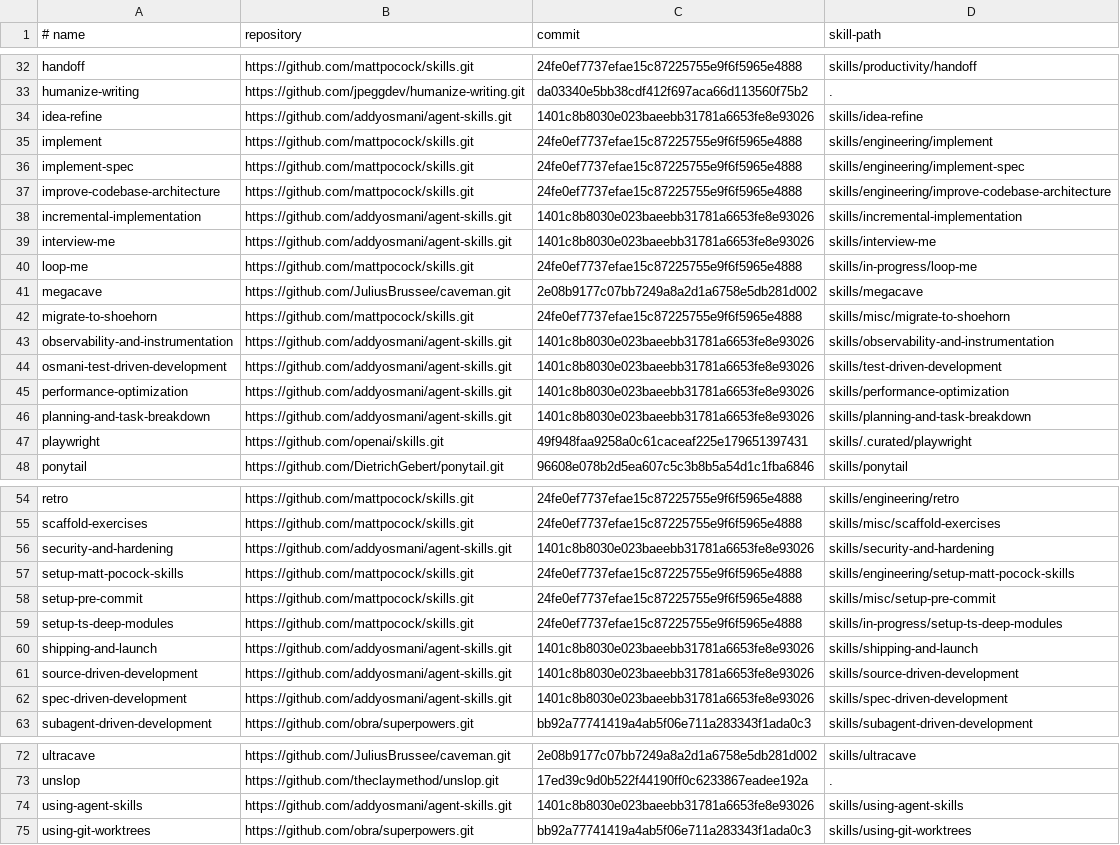
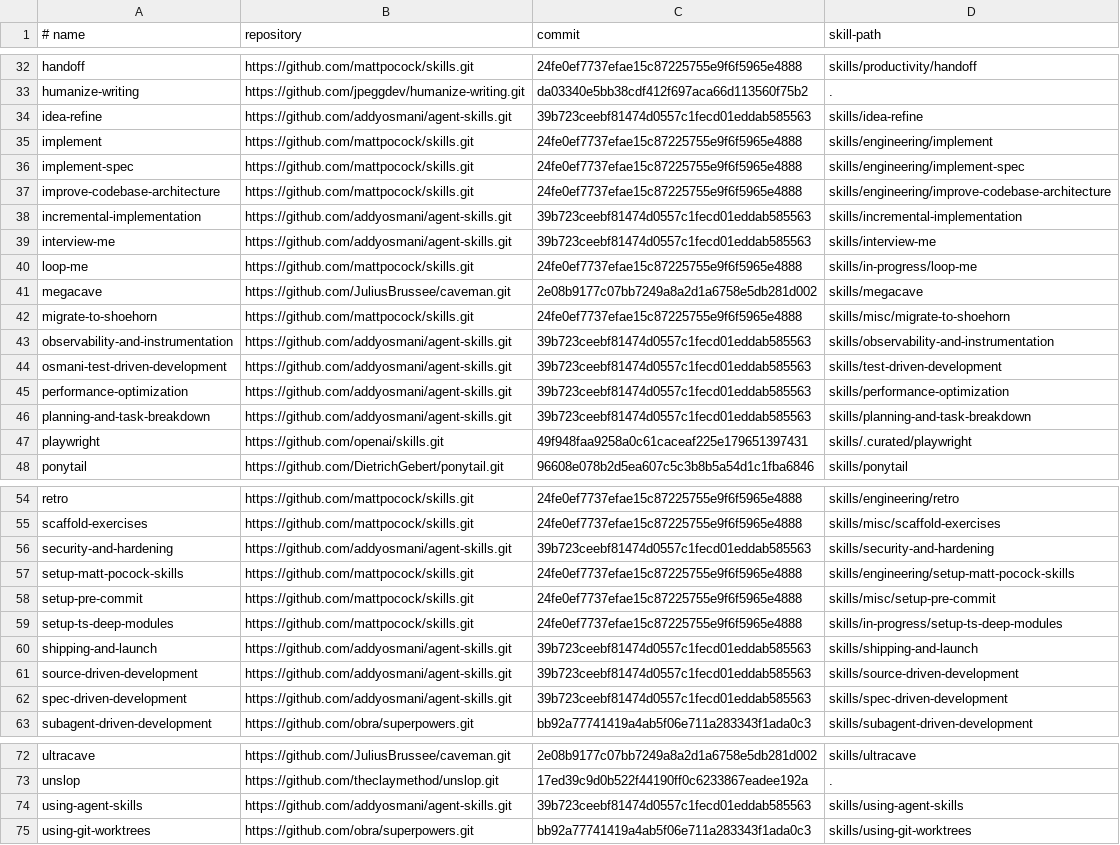
Before and after one commit to skunklabs-uk/codex-skills, a TSV file: config/global-skill-upstreams.tsv, drawn as a sheet; only a part is shown, gaps mark what is left out; the diff covers the shown part only.

```diff
--- a/config/global-skill-upstreams.tsv
+++ b/config/global-skill-upstreams.tsv
@@ -33,3 +33,3 @@ handoff	https://github.com/mattpocock/skills.git	24fe0ef7737efae15c87225755e9f6f
 humanize-writing	https://github.com/jpeggdev/humanize-writing.git	da03340e5bb38cdf412f697aca66d113560f75b2	.
-idea-refine	https://github.com/addyosmani/agent-skills.git	1401c8b8030e023baeebb31781a6653fe8e93026	skills/idea-refine
+idea-refine	https://github.com/addyosmani/agent-skills.git	39b723ceebf81474d0557c1fecd01eddab585563	skills/idea-refine
 implement	https://github.com/mattpocock/skills.git	24fe0ef7737efae15c87225755e9f6f5965e4888	skills/engineering/implement
@@ -37,4 +37,4 @@ implement-spec	https://github.com/mattpocock/skills.git	24fe0ef7737efae15c872257
 improve-codebase-architecture	https://github.com/mattpocock/skills.git	24fe0ef7737efae15c87225755e9f6f5965e4888	skills/engineering/improve-codebase-architecture
-incremental-implementation	https://github.com/addyosmani/agent-skills.git	1401c8b8030e023baeebb31781a6653fe8e93026	skills/incremental-implementation
-interview-me	https://github.com/addyosmani/agent-skills.git	1401c8b8030e023baeebb31781a6653fe8e93026	skills/interview-me
+incremental-implementation	https://github.com/addyosmani/agent-skills.git	39b723ceebf81474d0557c1fecd01eddab585563	skills/incremental-implementation
+interview-me	https://github.com/addyosmani/agent-skills.git	39b723ceebf81474d0557c1fecd01eddab585563	skills/interview-me
 loop-me	https://github.com/mattpocock/skills.git	24fe0ef7737efae15c87225755e9f6f5965e4888	skills/in-progress/loop-me
@@ -42,6 +42,6 @@ megacave	https://github.com/JuliusBrussee/caveman.git	2e08b9177c07bb7249a8a2d1a6
 migrate-to-shoehorn	https://github.com/mattpocock/skills.git	24fe0ef7737efae15c87225755e9f6f5965e4888	skills/misc/migrate-to-shoehorn
-observability-and-instrumentation	https://github.com/addyosmani/agent-skills.git	1401c8b8030e023baeebb31781a6653fe8e93026	skills/observability-and-instrumentation
-osmani-test-driven-development	https://github.com/addyosmani/agent-skills.git	1401c8b8030e023baeebb31781a6653fe8e93026	skills/test-driven-development
-performance-optimization	https://github.com/addyosmani/agent-skills.git	1401c8b8030e023baeebb31781a6653fe8e93026	skills/performance-optimization
-planning-and-task-breakdown	https://github.com/addyosmani/agent-skills.git	1401c8b8030e023baeebb31781a6653fe8e93026	skills/planning-and-task-breakdown
+observability-and-instrumentation	https://github.com/addyosmani/agent-skills.git	39b723ceebf81474d0557c1fecd01eddab585563	skills/observability-and-instrumentation
+osmani-test-driven-development	https://github.com/addyosmani/agent-skills.git	39b723ceebf81474d0557c1fecd01eddab585563	skills/test-driven-development
+performance-optimization	https://github.com/addyosmani/agent-skills.git	39b723ceebf81474d0557c1fecd01eddab585563	skills/performance-optimization
+planning-and-task-breakdown	https://github.com/addyosmani/agent-skills.git	39b723ceebf81474d0557c1fecd01eddab585563	skills/planning-and-task-breakdown
 playwright	https://github.com/openai/skills.git	49f948faa9258a0c61caceaf225e179651397431	skills/.curated/playwright
@@ -55,3 +55,3 @@ retro	https://github.com/mattpocock/skills.git	24fe0ef7737efae15c87225755e9f6f59
 scaffold-exercises	https://github.com/mattpocock/skills.git	24fe0ef7737efae15c87225755e9f6f5965e4888	skills/misc/scaffold-exercises
-security-and-hardening	https://github.com/addyosmani/agent-skills.git	1401c8b8030e023baeebb31781a6653fe8e93026	skills/security-and-hardening
+security-and-hardening	https://github.com/addyosmani/agent-skills.git	39b723ceebf81474d0557c1fecd01eddab585563	skills/security-and-hardening
 setup-matt-pocock-skills	https://github.com/mattpocock/skills.git	24fe0ef7737efae15c87225755e9f6f5965e4888	skills/engineering/setup-matt-pocock-skills
@@ -59,5 +59,5 @@ setup-pre-commit	https://github.com/mattpocock/skills.git	24fe0ef7737efae15c8722
 setup-ts-deep-modules	https://github.com/mattpocock/skills.git	24fe0ef7737efae15c87225755e9f6f5965e4888	skills/in-progress/setup-ts-deep-modules
-shipping-and-launch	https://github.com/addyosmani/agent-skills.git	1401c8b8030e023baeebb31781a6653fe8e93026	skills/shipping-and-launch
-source-driven-development	https://github.com/addyosmani/agent-skills.git	1401c8b8030e023baeebb31781a6653fe8e93026	skills/source-driven-development
-spec-driven-development	https://github.com/addyosmani/agent-skills.git	1401c8b8030e023baeebb31781a6653fe8e93026	skills/spec-driven-development
+shipping-and-launch	https://github.com/addyosmani/agent-skills.git	39b723ceebf81474d0557c1fecd01eddab585563	skills/shipping-and-launch
+source-driven-development	https://github.com/addyosmani/agent-skills.git	39b723ceebf81474d0557c1fecd01eddab585563	skills/source-driven-development
+spec-driven-development	https://github.com/addyosmani/agent-skills.git	39b723ceebf81474d0557c1fecd01eddab585563	skills/spec-driven-development
 subagent-driven-development	https://github.com/obra/superpowers.git	bb92a77741419a4ab5f06e711a283343f1ada0c3	skills/subagent-driven-development
@@ -73,3 +73,3 @@ ultracave	https://github.com/JuliusBrussee/caveman.git	2e08b9177c07bb7249a8a2d1a
 unslop	https://github.com/theclaymethod/unslop.git	17ed39c9d0b522f44190ff0c6233867eadee192a	.
-using-agent-skills	https://github.com/addyosmani/agent-skills.git	1401c8b8030e023baeebb31781a6653fe8e93026	skills/using-agent-skills
+using-agent-skills	https://github.com/addyosmani/agent-skills.git	39b723ceebf81474d0557c1fecd01eddab585563	skills/using-agent-skills
 using-git-worktrees	https://github.com/obra/superpowers.git	bb92a77741419a4ab5f06e711a283343f1ada0c3	skills/using-git-worktrees
```
Also changed, not shown: 13 edited cells elsewhere in this file.
